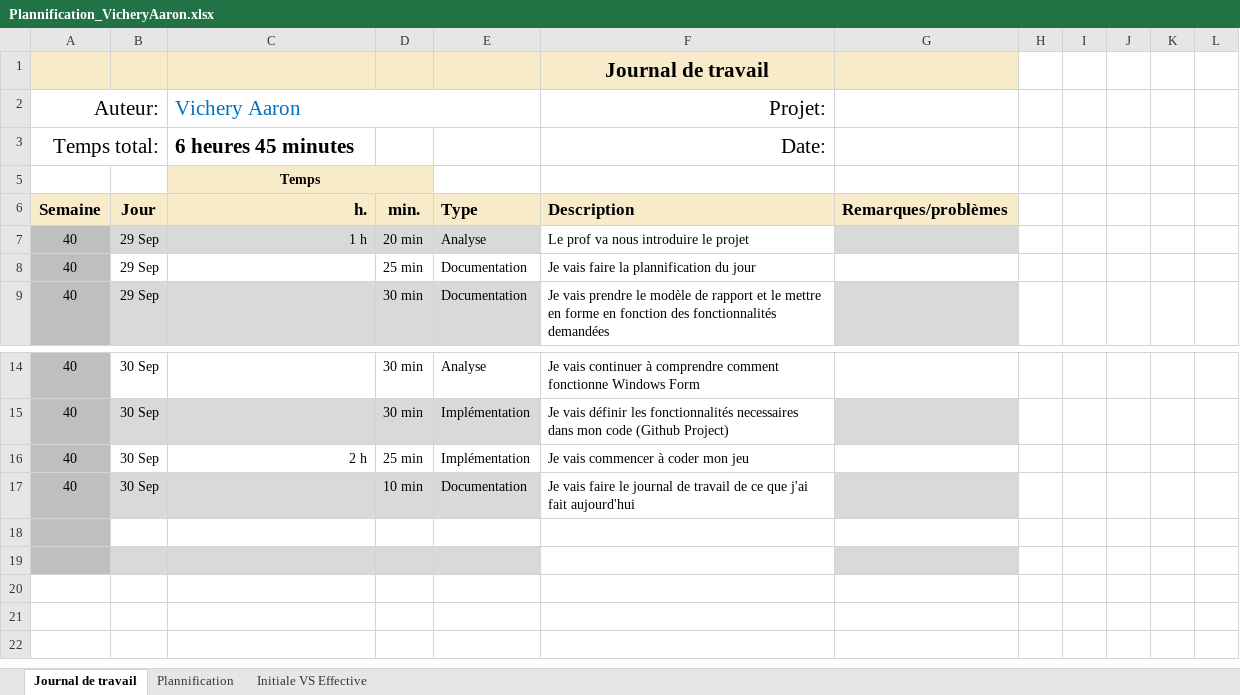
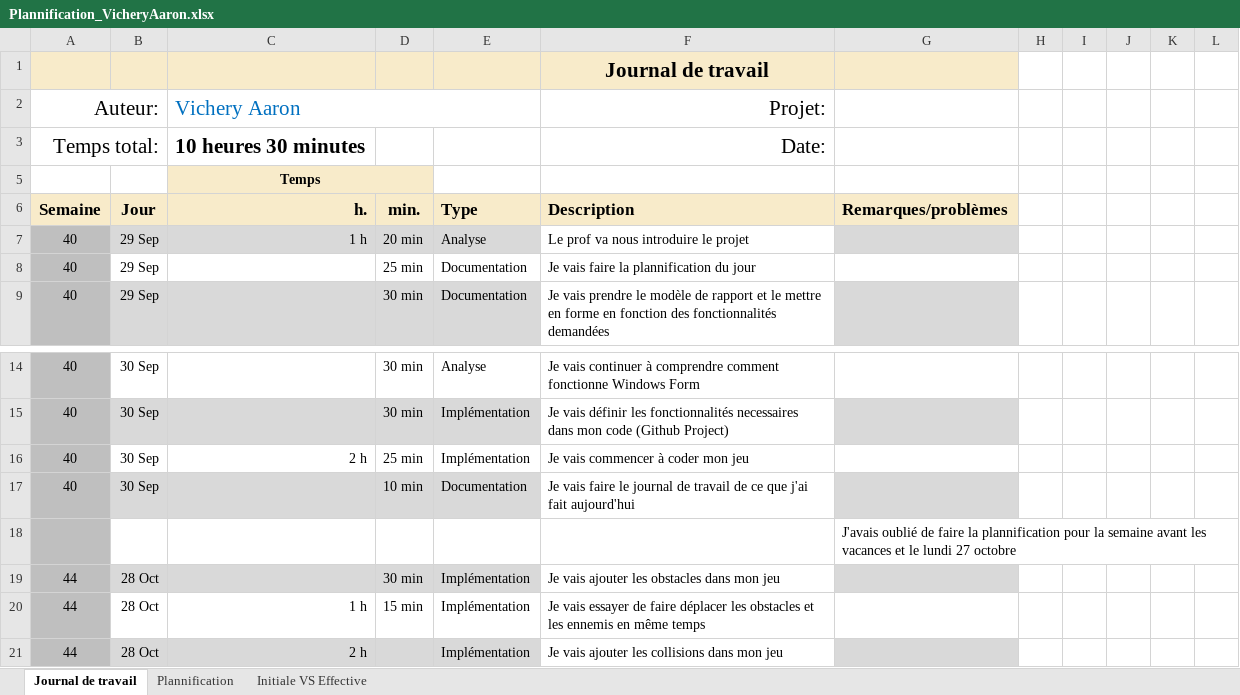
Before and after one commit to aarvichery/P_OO-320, an Excel workbook: Plannification_VicheryAaron.xlsx, sheet Journal de travail, drawn as a sheet; only a part is shown, gaps mark what is left out; values as stored, in another font and other column widths than the file's, no borders; conditional formats and table styles not drawn; the diff names each change by its address in the sheet, - before the commit and + after, or states it on an @@ line.

Commit message:
Update(Plannification) : Ajout de ma plannification du  Mardi 28 Octobre

```diff
--- a/Plannification_VicheryAaron.xlsx (sheet Journal de travail)
+++ b/Plannification_VicheryAaron.xlsx (sheet Journal de travail)
-C3 (Vichery Aaron): 6 heures 45 minutes
+C3 (Vichery Aaron): 10 heures 30 minutes
-G18: (empty)
+G18: J'avais oublié de faire la plannification pour la semaine avant les vacances et le lundi 27 octobre
-row 19: (empty)
+row 19: 44 | 28 Oct |  | 30 min | Implémentation | Je vais ajouter les obstacles dans mon jeu
+row 20: 44 | 28 Oct | 1 h | 15 min | Implémentation | Je vais essayer de faire déplacer les obstacles et les ennemis en même temps
+row 21: 44 | 28 Oct | 2 h |  | Implémentation | Je vais ajouter les collisions dans mon jeu
```
Also changed, not shown: sheet Plannification, hidden cells, charts or pictures.
